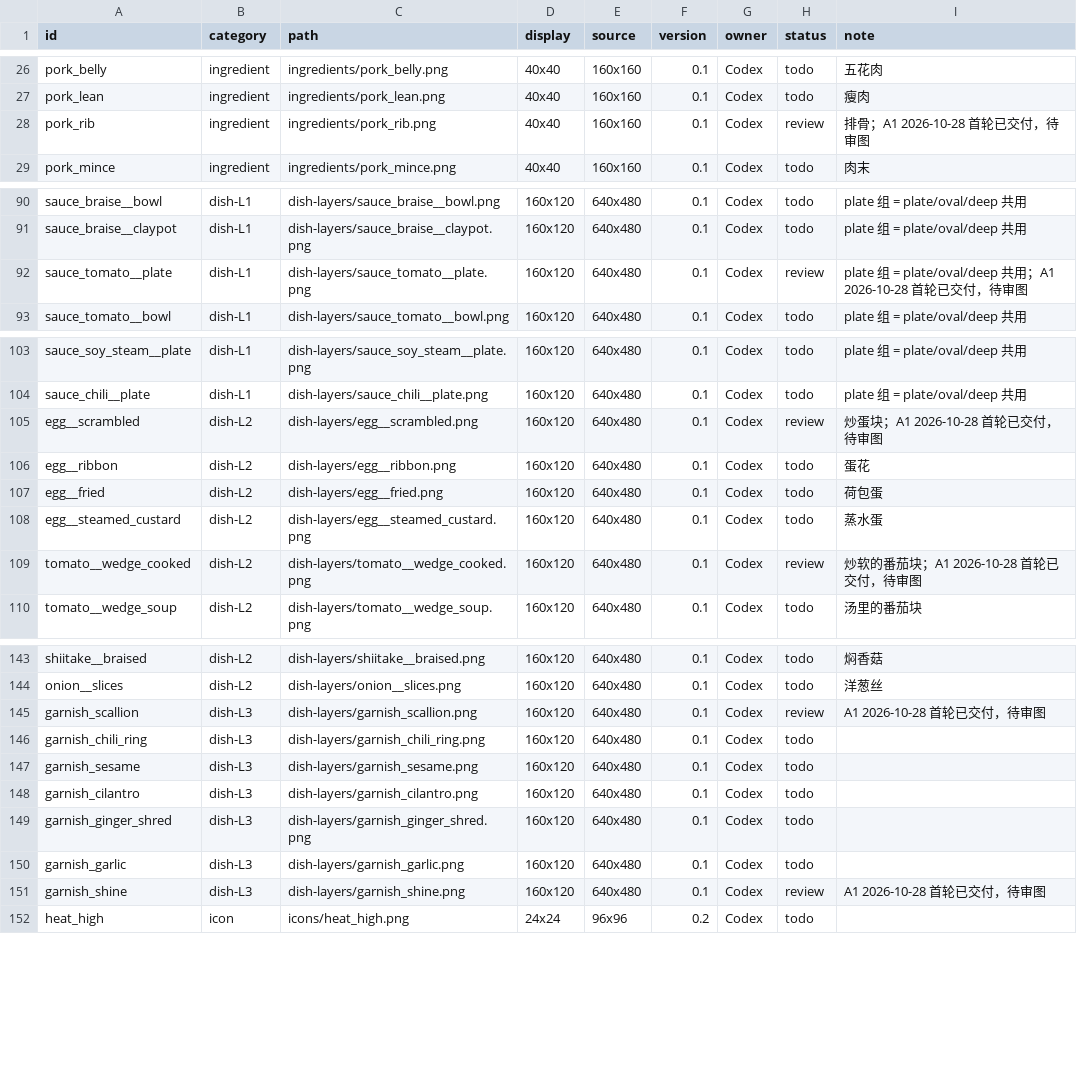
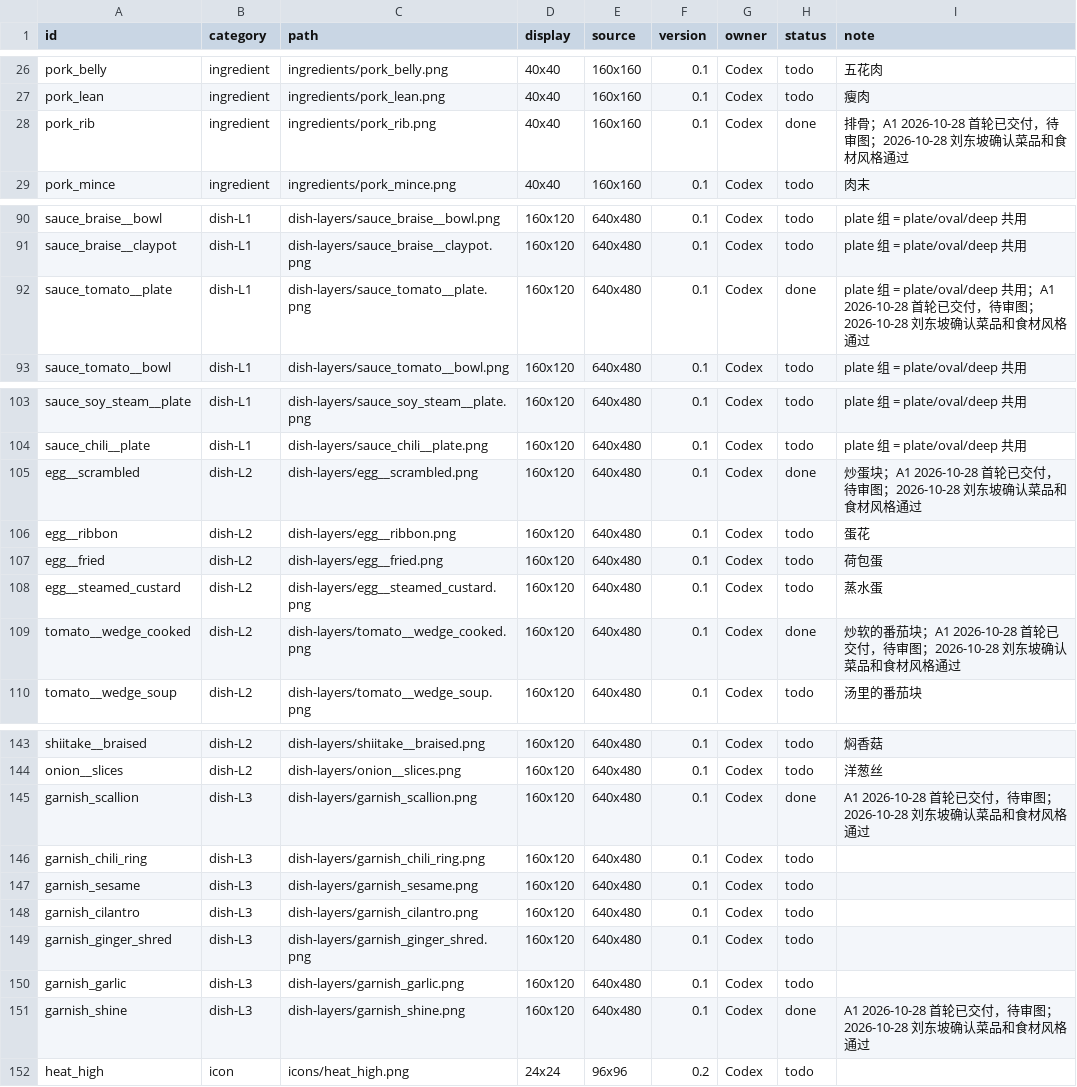
Before and after one commit to Liutupi/nabo-kitchen, a CSV file: game-art/kitchen/ASSET_LIST.csv, drawn as a sheet; only a part is shown, gaps mark what is left out; the diff covers the shown part only.

```diff
--- a/game-art/kitchen/ASSET_LIST.csv
+++ b/game-art/kitchen/ASSET_LIST.csv
@@ -27,3 +27,3 @@ pork_belly,ingredient,ingredients/pork_belly.png,40x40,160x160,0.1,Codex,todo,
 pork_lean,ingredient,ingredients/pork_lean.png,40x40,160x160,0.1,Codex,todo,瘦肉
-pork_rib,ingredient,ingredients/pork_rib.png,40x40,160x160,0.1,Codex,review,排骨；A1 2026-10-28 首轮已交付，待审图
+pork_rib,ingredient,ingredients/pork_rib.png,40x40,160x160,0.1,Codex,done,排骨；A1 2026-10-28 首轮已交付，待审图；2026-10-28 刘东坡确认菜品和食材风格通过
 pork_mince,ingredient,ingredients/pork_mince.png,40x40,160x160,0.1,Codex,todo,肉末
@@ -91,3 +91,3 @@ sauce_braise__bowl,dish-L1,dish-layers/sauce_braise__bowl.png,160x120,640x480,0.
 sauce_braise__claypot,dish-L1,dish-layers/sauce_braise__claypot.png,160x120,640x480,0.1,Codex,todo,plate 组 = plate/oval/deep 共用
-sauce_tomato__plate,dish-L1,dish-layers/sauce_tomato__plate.png,160x120,640x480,0.1,Codex,review,plate 组 = plate/oval/deep 共用；A1 2026-10-28 首轮已交付，待审图
+sauce_tomato__plate,dish-L1,dish-layers/sauce_tomato__plate.png,160x120,640x480,0.1,Codex,done,plate 组 = plate/oval/deep 共用；A1 2026-10-28 首轮已交付，待审图；2026-10-28 刘东坡确认菜品和食材风格通过
 sauce_tomato__bowl,dish-L1,dish-layers/sauce_tomato__bowl.png,160x120,640x480,0.1,Codex,todo,plate 组 = plate/oval/deep 共用
@@ -104,3 +104,3 @@ sauce_soy_steam__plate,dish-L1,dish-layers/sauce_soy_steam__plate.png,160x120,64
 sauce_chili__plate,dish-L1,dish-layers/sauce_chili__plate.png,160x120,640x480,0.1,Codex,todo,plate 组 = plate/oval/deep 共用
-egg__scrambled,dish-L2,dish-layers/egg__scrambled.png,160x120,640x480,0.1,Codex,review,炒蛋块；A1 2026-10-28 首轮已交付，待审图
+egg__scrambled,dish-L2,dish-layers/egg__scrambled.png,160x120,640x480,0.1,Codex,done,炒蛋块；A1 2026-10-28 首轮已交付，待审图；2026-10-28 刘东坡确认菜品和食材风格通过
 egg__ribbon,dish-L2,dish-layers/egg__ribbon.png,160x120,640x480,0.1,Codex,todo,蛋花
@@ -108,3 +108,3 @@ egg__fried,dish-L2,dish-layers/egg__fried.png,160x120,640x480,0.1,Codex,todo,荷
 egg__steamed_custard,dish-L2,dish-layers/egg__steamed_custard.png,160x120,640x480,0.1,Codex,todo,蒸水蛋
-tomato__wedge_cooked,dish-L2,dish-layers/tomato__wedge_cooked.png,160x120,640x480,0.1,Codex,review,炒软的番茄块；A1 2026-10-28 首轮已交付，待审图
+tomato__wedge_cooked,dish-L2,dish-layers/tomato__wedge_cooked.png,160x120,640x480,0.1,Codex,done,炒软的番茄块；A1 2026-10-28 首轮已交付，待审图；2026-10-28 刘东坡确认菜品和食材风格通过
 tomato__wedge_soup,dish-L2,dish-layers/tomato__wedge_soup.png,160x120,640x480,0.1,Codex,todo,汤里的番茄块
@@ -144,3 +144,3 @@ shiitake__braised,dish-L2,dish-layers/shiitake__braised.png,160x120,640x480,0.1,
 onion__slices,dish-L2,dish-layers/onion__slices.png,160x120,640x480,0.1,Codex,todo,洋葱丝
-garnish_scallion,dish-L3,dish-layers/garnish_scallion.png,160x120,640x480,0.1,Codex,review,A1 2026-10-28 首轮已交付，待审图
+garnish_scallion,dish-L3,dish-layers/garnish_scallion.png,160x120,640x480,0.1,Codex,done,A1 2026-10-28 首轮已交付，待审图；2026-10-28 刘东坡确认菜品和食材风格通过
 garnish_chili_ring,dish-L3,dish-layers/garnish_chili_ring.png,160x120,640x480,0.1,Codex,todo,
@@ -150,3 +150,3 @@ garnish_ginger_shred,dish-L3,dish-layers/garnish_ginger_shred.png,160x120,640x48
 garnish_garlic,dish-L3,dish-layers/garnish_garlic.png,160x120,640x480,0.1,Codex,todo,
-garnish_shine,dish-L3,dish-layers/garnish_shine.png,160x120,640x480,0.1,Codex,review,A1 2026-10-28 首轮已交付，待审图
+garnish_shine,dish-L3,dish-layers/garnish_shine.png,160x120,640x480,0.1,Codex,done,A1 2026-10-28 首轮已交付，待审图；2026-10-28 刘东坡确认菜品和食材风格通过
 heat_high,icon,icons/heat_high.png,24x24,96x96,0.2,Codex,todo,
```
Also changed, not shown: 22 edited cells elsewhere in this file, 6 other files.
